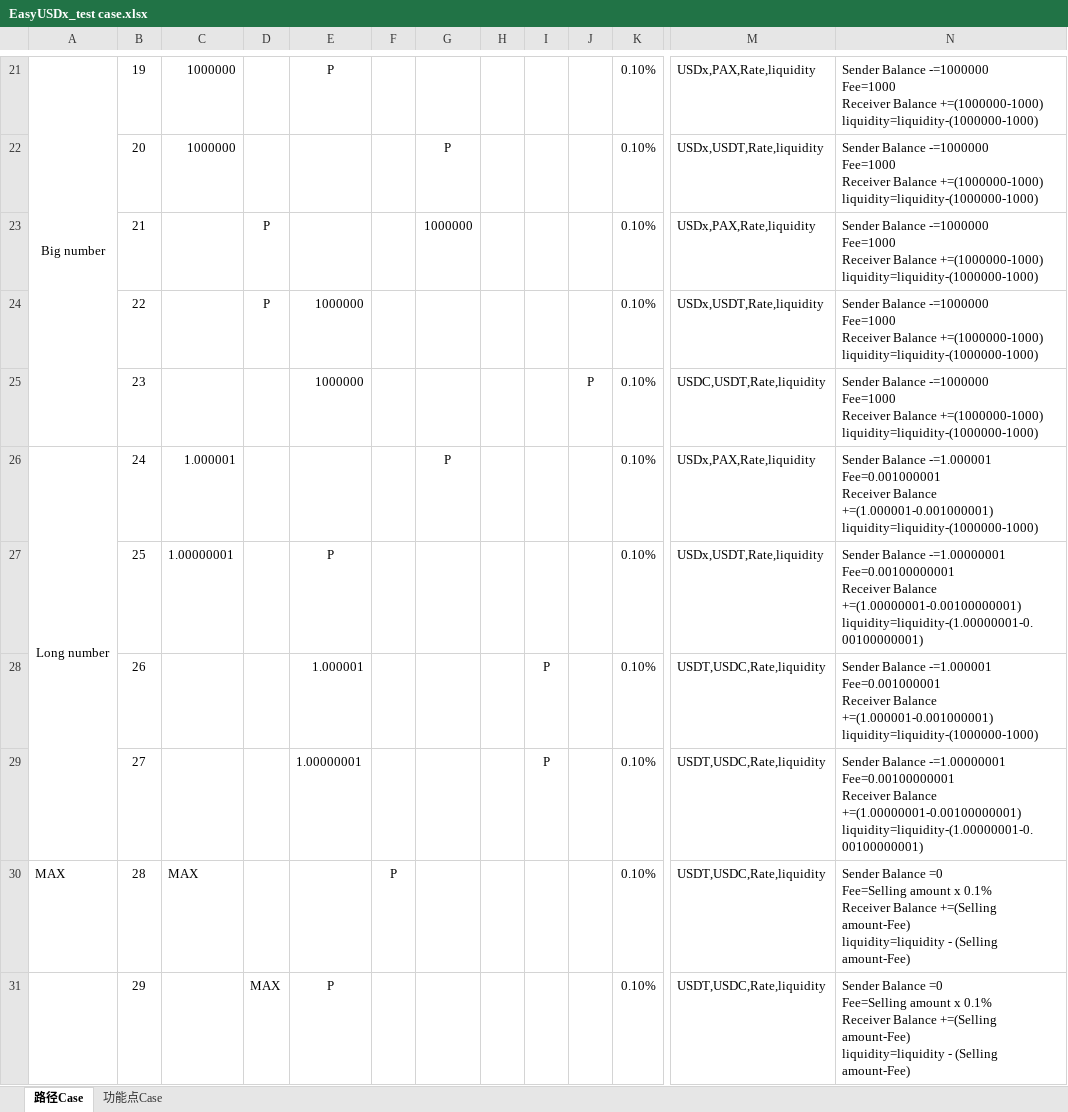
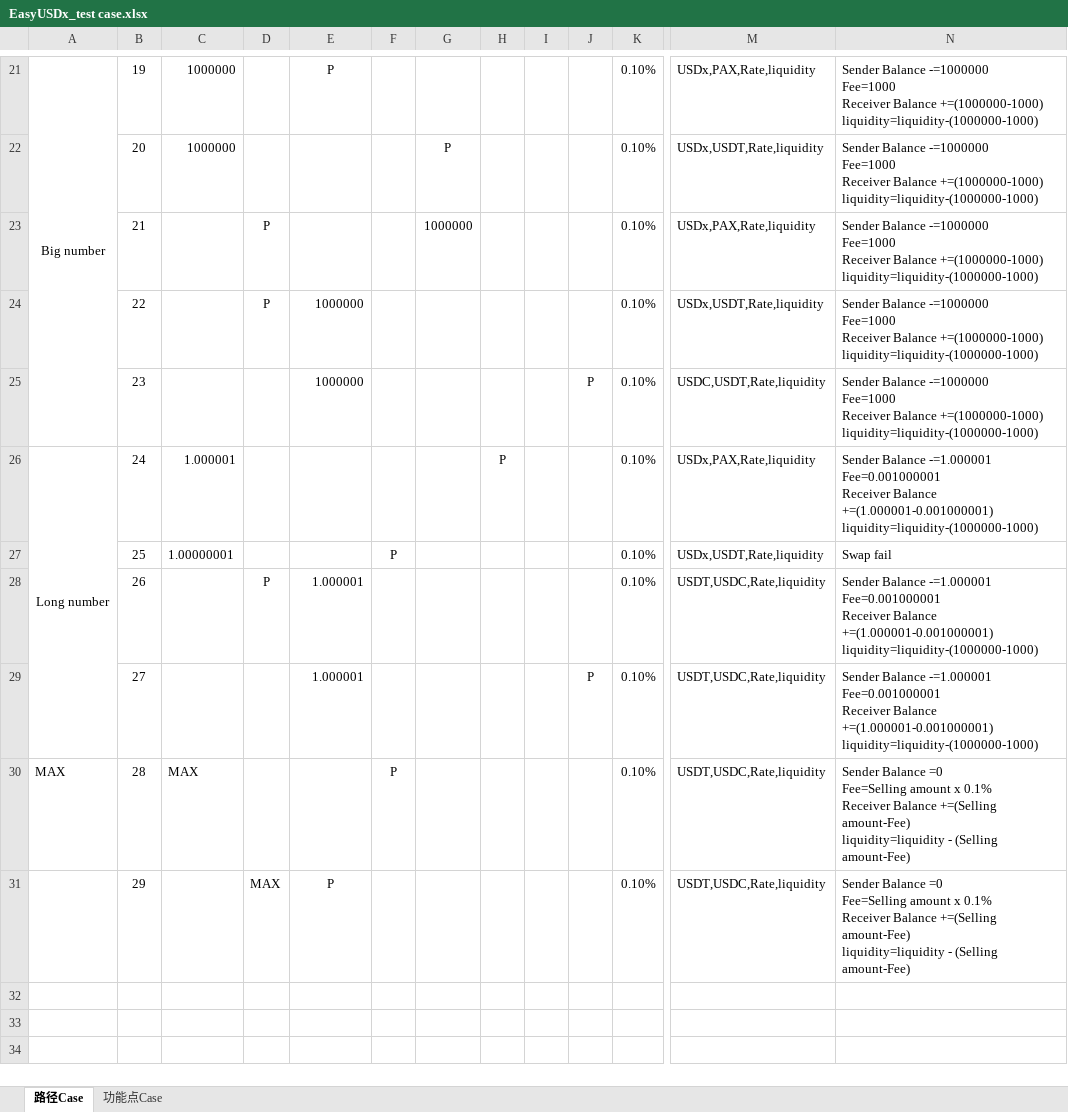
Before and after one commit to dforce-network/xswap, an Excel workbook: doc/EasyUSDx_test case.xlsx, sheet 路径Case, drawn as a sheet; only a part is shown, gaps mark what is left out; values as stored, in another font and other column widths than the file's, no borders; ↵ is a line break in a cell; the diff names each change by its address in the sheet, - before the commit and + after, or states it on an @@ line.

Commit message:
update test case

```diff
--- a/doc/EasyUSDx_test case.xlsx (sheet 路径Case)
+++ b/doc/EasyUSDx_test case.xlsx (sheet 路径Case)
-G26: P
+G26: (empty)
-H26: (empty)
+H26: P
-E27: P
+E27: (empty)
-F27: (empty)
+F27: P
-N27: Sender Balance -=1.00000001 ↵ Fee=0.00100000001 ↵ Receiver Balance +=(1.00000001-0.00100000001) ↵ liquidity=liquidity-(1.00000001-0.00100000001)
+N27: Swap fail
-D28: (empty)
+D28: P
-I28:I29: P
+I28:I29: (empty)
-E29: 1.00000001
+E29: 1.000001
-J29: (empty)
+J29: P
-N29: Sender Balance -=1.00000001 ↵ Fee=0.00100000001 ↵ Receiver Balance +=(1.00000001-0.00100000001) ↵ liquidity=liquidity-(1.00000001-0.00100000001)
+N29: Sender Balance -=1.000001 ↵ Fee=0.001000001 ↵ Receiver Balance +=(1.000001-0.001000001) ↵ liquidity=liquidity-(1000000-1000)
```
